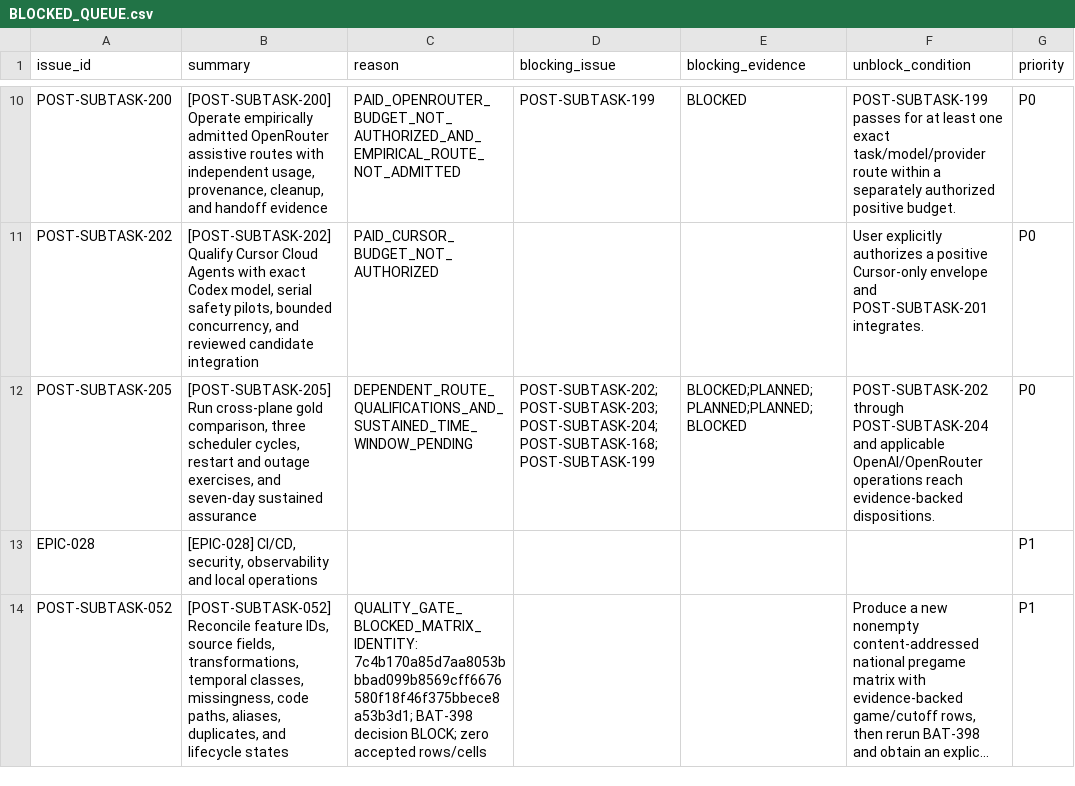
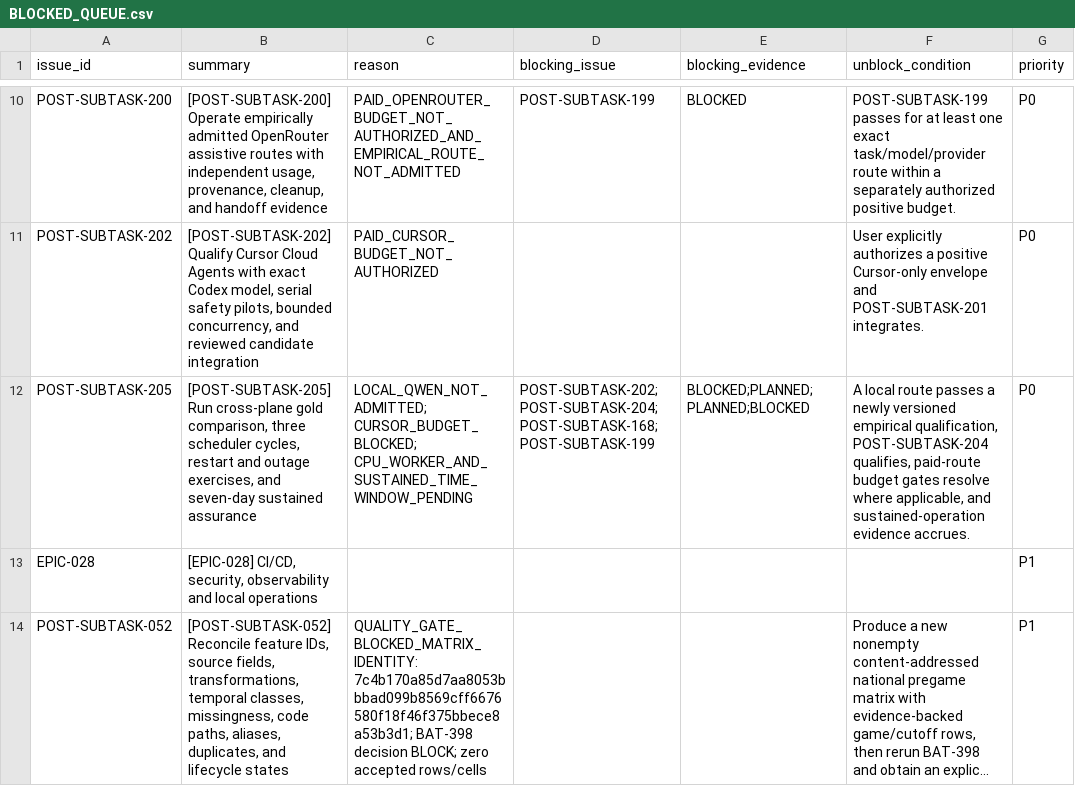
Before and after one commit to KevinSGarrett/BatteredAggieSyndrome, a CSV file: jira/index/BLOCKED_QUEUE.csv, drawn as a sheet; only a part is shown, gaps mark what is left out; long unchanged cells end in …; the diff names each change by its address in the sheet, - before the commit and + after, or states it on an @@ line.

```diff
--- a/jira/index/BLOCKED_QUEUE.csv
+++ b/jira/index/BLOCKED_QUEUE.csv
-C12 (reason): DEPENDENT_ROUTE_QUALIFICATIONS_AND_SUSTAINED_TIME_WINDOW_PENDING
+C12 (reason): LOCAL_QWEN_NOT_ADMITTED; CURSOR_BUDGET_BLOCKED; CPU_WORKER_AND_SUSTAINED_TIME_WINDOW_PENDING
-D12 (blocking_issue): POST-SUBTASK-202;POST-SUBTASK-203;POST-SUBTASK-204;POST-SUBTASK-168;POST-SUBTASK-199
+D12 (blocking_issue): POST-SUBTASK-202;POST-SUBTASK-204;POST-SUBTASK-168;POST-SUBTASK-199
-E12 (blocking_evidence): BLOCKED;PLANNED;PLANNED;PLANNED;BLOCKED
+E12 (blocking_evidence): BLOCKED;PLANNED;PLANNED;BLOCKED
-F12 (unblock_condition): POST-SUBTASK-202 through POST-SUBTASK-204 and applicable OpenAI/OpenRouter operations reach evidence-backed dispositions.
+F12 (unblock_condition): A local route passes a newly versioned empirical qualification, POST-SUBTASK-204 qualifies, paid-route budget gates resolve where applicable, and sustained-operation evidence accrues.
```
Also changed, not shown: jira/index/ARTIFACT_TRACEABILITY.csv, jira/index/ISSUE_INDEX.csv, 42 other files.
